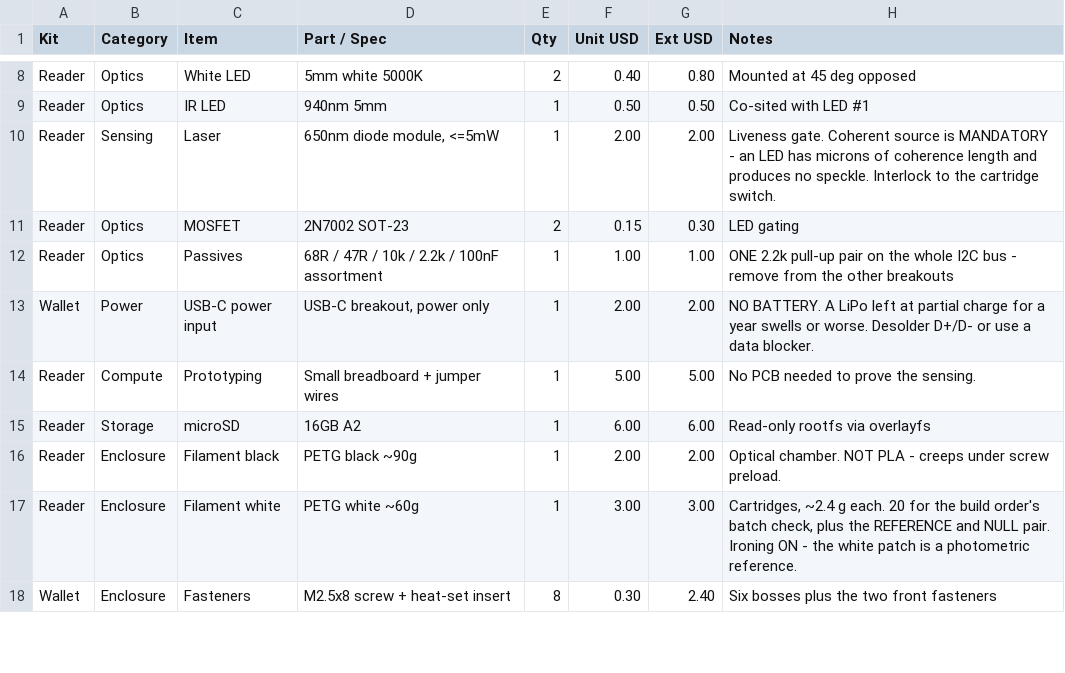
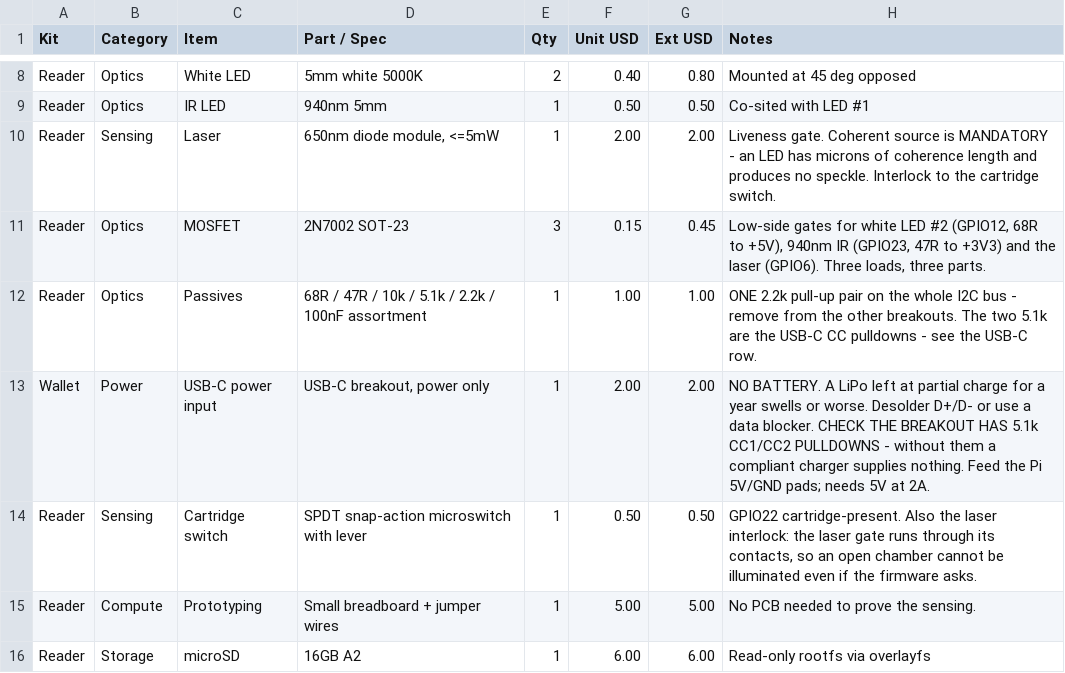
Before and after one commit to z0r0z/cell, a CSV file: BOM.csv, drawn as a sheet; only a part is shown, gaps mark what is left out; the shorter side is filled out with more unchanged rows.

```diff
--- a/BOM.csv
+++ b/BOM.csv
@@ -10,5 +10,6 @@ Reader,Optics,IR LED,940nm 5mm,1,0.50,0.50,Co-sited with LED #1
 Reader,Sensing,Laser,"650nm diode module, <=5mW",1,2.00,2.00,Liveness gate. Coherent source is MANDATORY - an LED has microns of coherence length and produces no speckle. Interlock to the cartridge switch.
-Reader,Optics,MOSFET,2N7002 SOT-23,2,0.15,0.30,LED gating
-Reader,Optics,Passives,68R / 47R / 10k / 2.2k / 100nF assortment,1,1.00,1.00,ONE 2.2k pull-up pair on the whole I2C bus - remove from the other breakouts
-Wallet,Power,USB-C power input,"USB-C breakout, power only",1,2.00,2.00,NO BATTERY. A LiPo left at partial charge for a year swells or worse. Desolder D+/D- or use a data blocker.
+Reader,Optics,MOSFET,2N7002 SOT-23,3,0.15,0.45,"Low-side gates for white LED #2 (GPIO12, 68R to +5V), 940nm IR (GPIO23, 47R to +3V3) and the laser (GPIO6). Three loads, three parts."
+Reader,Optics,Passives,68R / 47R / 10k / 5.1k / 2.2k / 100nF assortment,1,1.00,1.00,ONE 2.2k pull-up pair on the whole I2C bus - remove from the other breakouts. The two 5.1k are the USB-C CC pulldowns - see the USB-C row.
+Wallet,Power,USB-C power input,"USB-C breakout, power only",1,2.00,2.00,NO BATTERY. A LiPo left at partial charge for a year swells or worse. Desolder D+/D- or use a data blocker. CHECK THE BREAKOUT HAS 5.1k CC1/CC2 PULLDOWNS - without them a compliant charger supplies nothing. Feed the Pi 5V/GND pads; needs 5V at 2A.
+Reader,Sensing,Cartridge switch,SPDT snap-action microswitch with lever,1,0.50,0.50,"GPIO22 cartridge-present. Also the laser interlock: the laser gate runs through its contacts, so an open chamber cannot be illuminated even if the firmware asks."
 Reader,Compute,Prototyping,Small breadboard + jumper wires,1,5.00,5.00,No PCB needed to prove the sensing.
```
Also changed, not shown: 5 other files.
